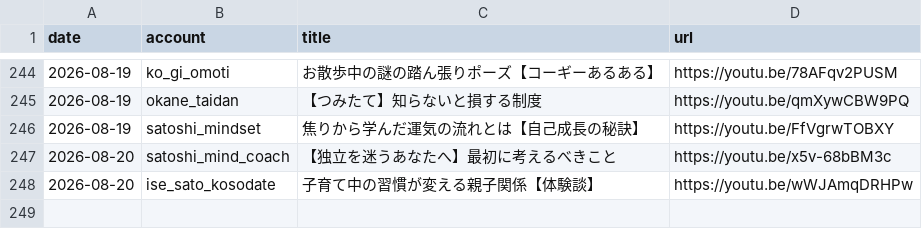
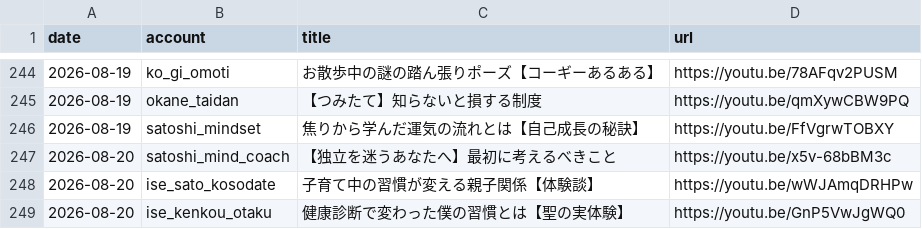
Before and after one commit to iseise0226/sns-automation, a CSV file: data/post_log.csv, drawn as a sheet; only a part is shown, gaps mark what is left out; the diff names each change by its address in the sheet, - before the commit and + after, or states it on an @@ line.

Commit message:
chore: WF6 topic progress - ise_kenkou_otaku

```diff
--- a/data/post_log.csv
+++ b/data/post_log.csv
+row 249: 2026-08-20 | ise_kenkou_otaku | 健康診断で変わった僕の習慣とは【聖の実体験】 | https://youtu.be/GnP5VwJgWQ0
```
Also changed, not shown: 1 other file.
